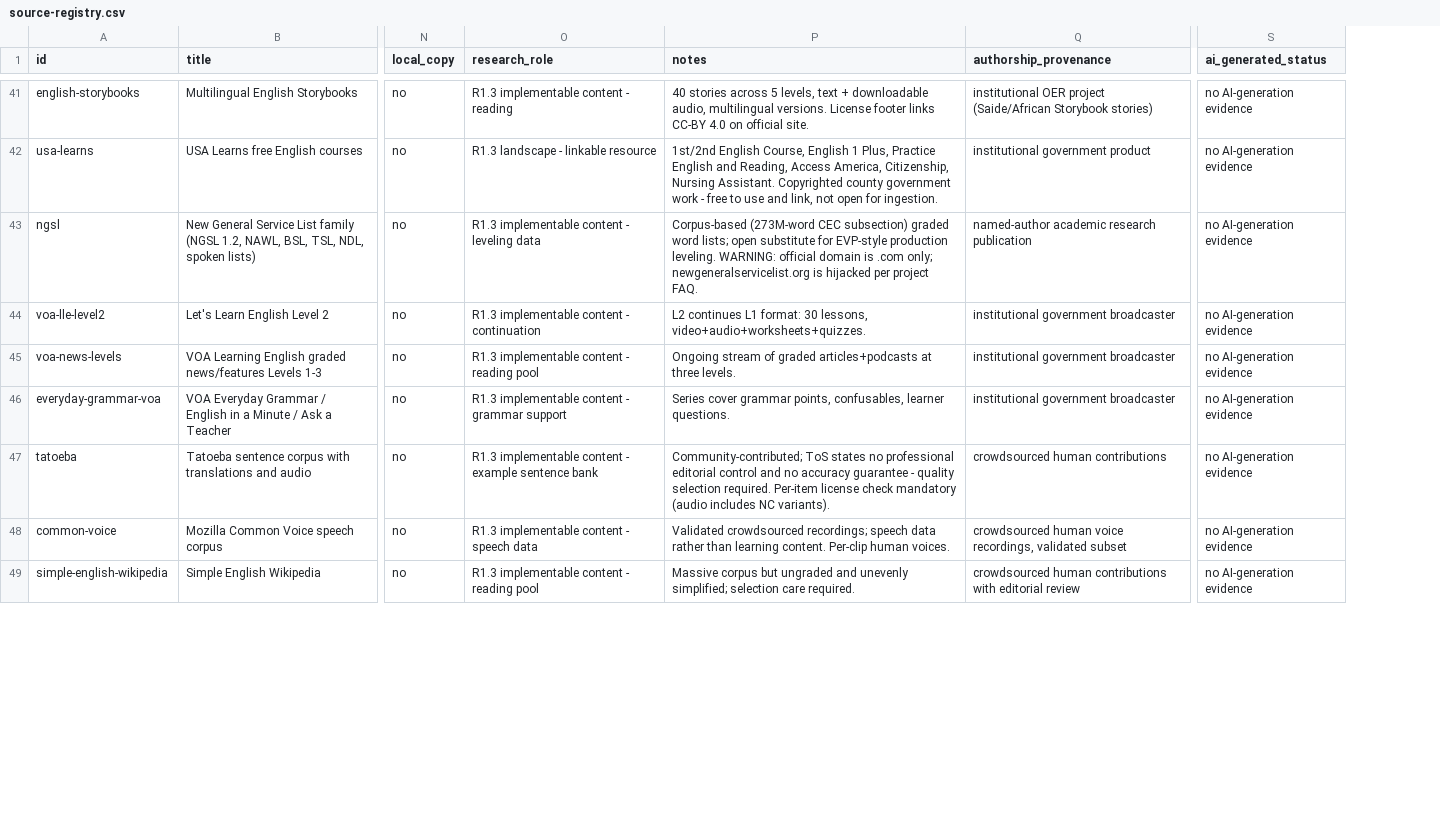
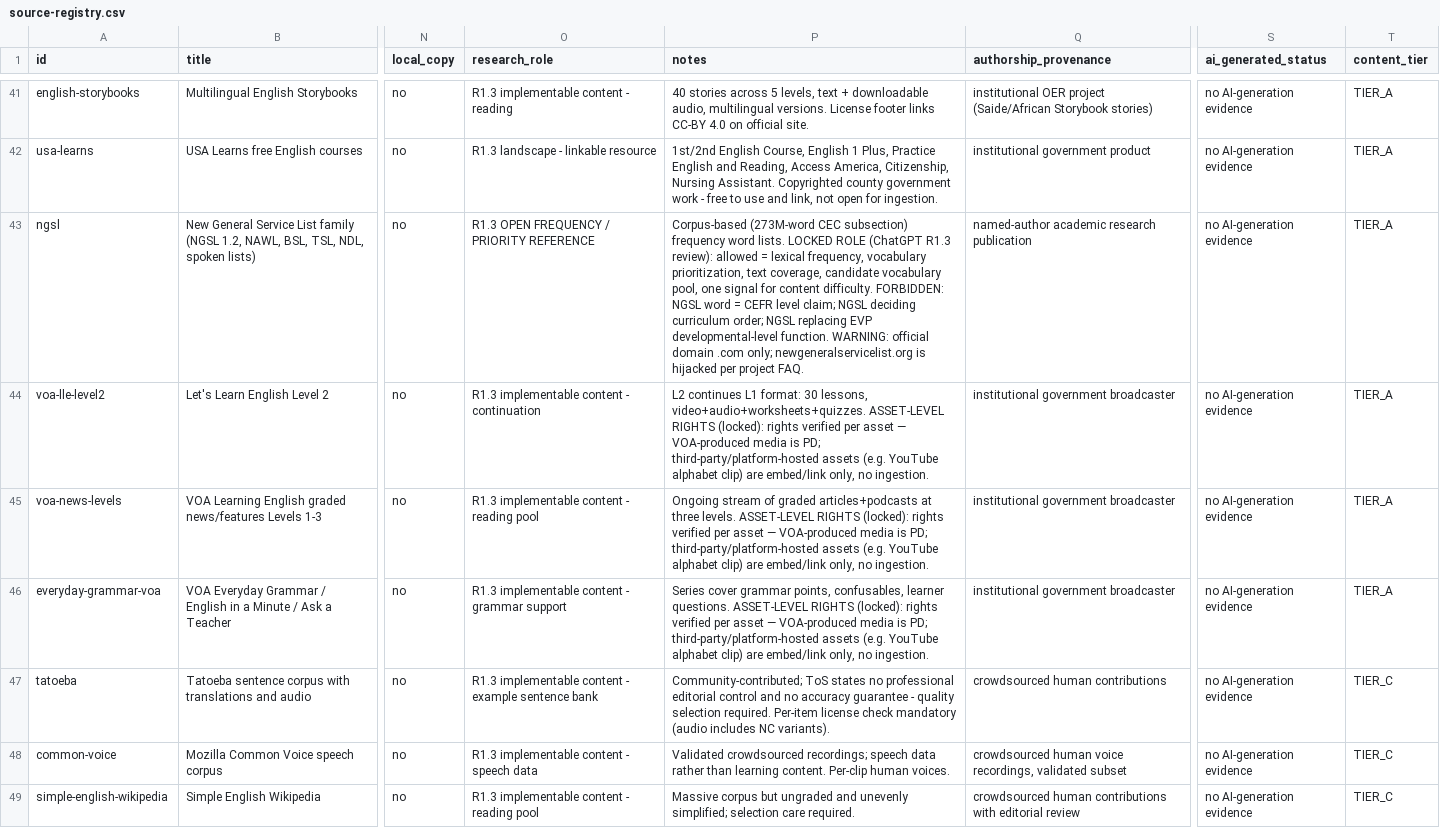
Before and after one commit to Thunderkill016/simple-english, a CSV file: docs/research/corpus/source-registry.csv, drawn as a sheet; only a part is shown, gaps mark what is left out; the diff covers the shown part only; the diff names each change by its address in the sheet, - before the commit and + after, or states it on an @@ line.

```diff
--- a/docs/research/corpus/source-registry.csv
+++ b/docs/research/corpus/source-registry.csv
+column T (content_tier), rows 41-49: TIER_A | TIER_A | TIER_A | TIER_A | TIER_A | TIER_A | TIER_C | TIER_C | TIER_C
-O43 (research_role): R1.3 implementable content - leveling data
+O43 (research_role): R1.3 OPEN FREQUENCY / PRIORITY REFERENCE
-P43 (notes): …CEC subsection) graded word lists; open substitute for EVP-style production leveling. WARNING: official domain is .com only;…
+P43 (notes): …CEC subsection) frequency word lists. LOCKED ROLE (ChatGPT R1.3 review): allowed = lexical frequency, vocabulary prioritization, text coverage, candidate vocabulary pool, one signal for content difficulty. FORBIDDEN: NGSL word = CEFR level claim; NGSL deciding curriculum order; NGSL replacing EVP developmental-level function. WARNING: official domain .com only;…
-P44 (notes): …lessons, video+audio+worksheets+quizzes.
+P44 (notes): …lessons, video+audio+worksheets+quizzes. ASSET-LEVEL RIGHTS (locked): rights verified per asset — VOA-produced media is PD; third-party/platform-hosted assets (e.g. YouTube alphabet clip) are embed/link only, no ingestion.
-P45 (notes): …three levels.
+P45 (notes): …three levels. ASSET-LEVEL RIGHTS (locked): rights verified per asset — VOA-produced media is PD; third-party/platform-hosted assets (e.g. YouTube alphabet clip) are embed/link only, no ingestion.
-P46 (notes): …learner questions.
+P46 (notes): …learner questions. ASSET-LEVEL RIGHTS (locked): rights verified per asset — VOA-produced media is PD; third-party/platform-hosted assets (e.g. YouTube alphabet clip) are embed/link only, no ingestion.
```
Also changed, not shown: 3 edited cells elsewhere in this file, 3 other files.
